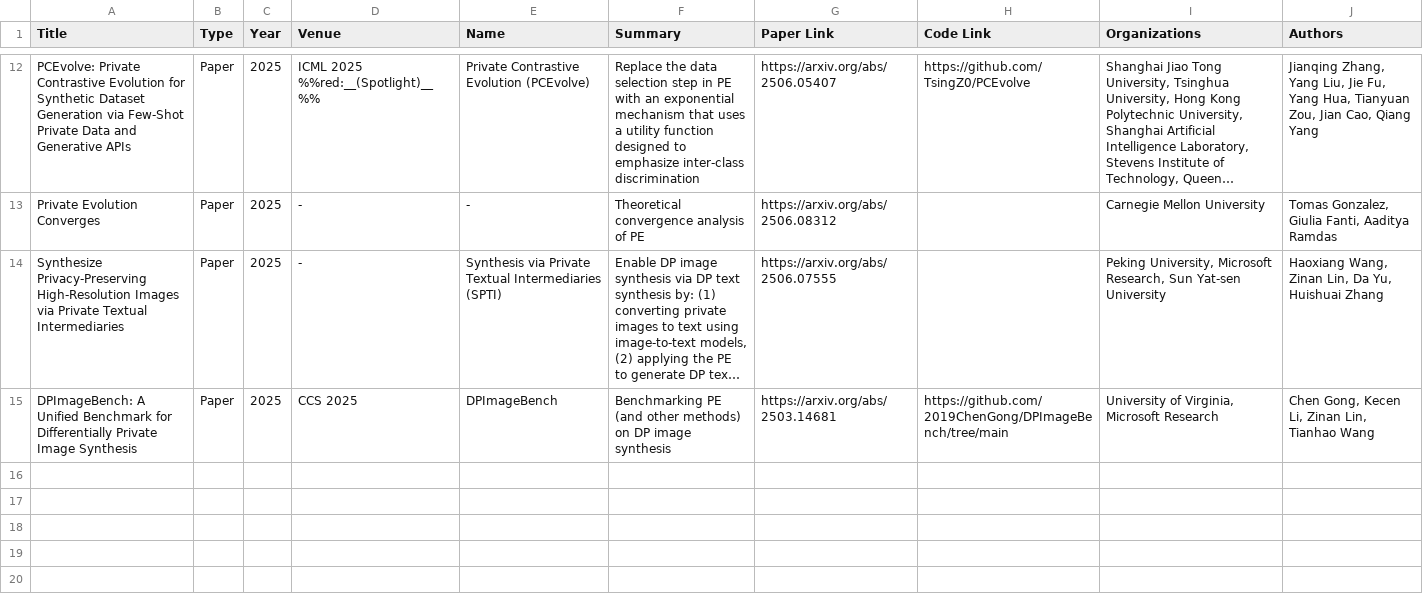
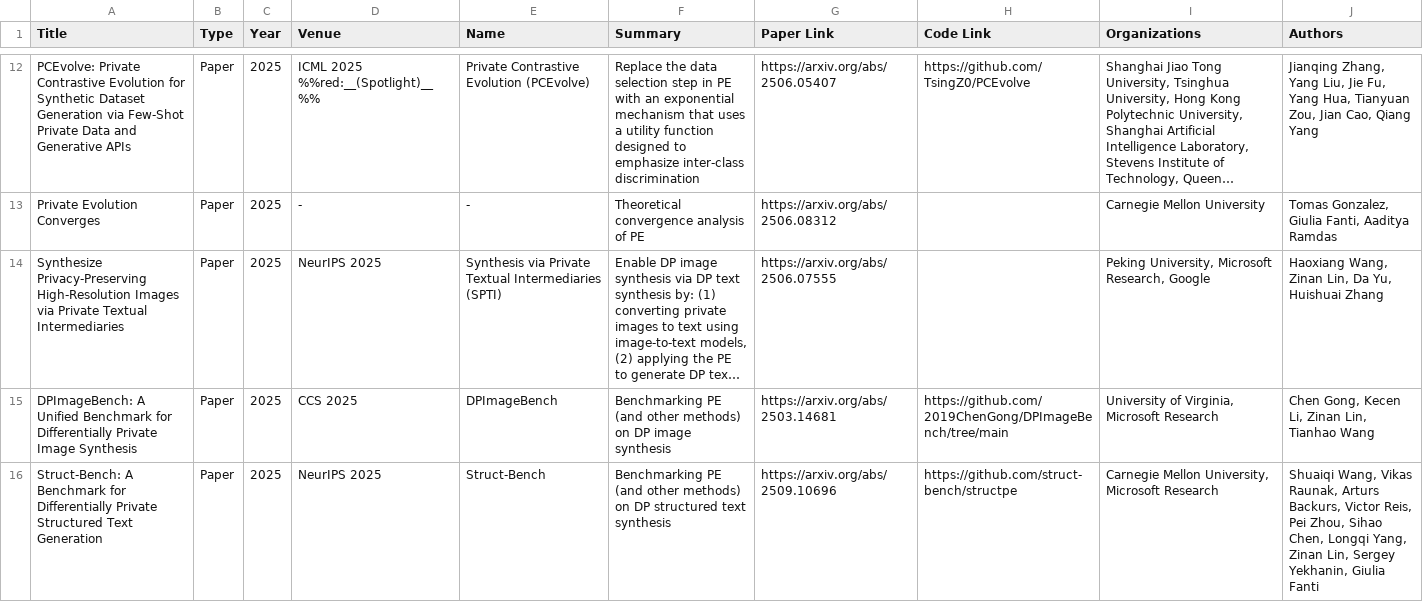
Before and after one commit to fjxmlzn/private-evolution-papers, a CSV file: papers.csv, drawn as a sheet; only a part is shown, gaps mark what is left out; long unchanged cells end in …; the diff names each change by its address in the sheet, - before the commit and + after, or states it on an @@ line.

Commit message:
update papers

```diff
--- a/papers.csv
+++ b/papers.csv
-D14 (Venue): -
+D14 (Venue): NeurIPS 2025
-I14 (Organizations): …Microsoft Research, Sun Yat-sen University
+I14 (Organizations): …Microsoft Research, Google
+row 16: Struct-Bench: A Benchmark for Differentially Private Structured Text Generation | Paper | 2025 | NeurIPS 2025 | Struct-Bench | Benchmarking PE (and other methods) on DP structured text synthesis | https://arxiv.org/abs/2509.10696 | https://github.com/struct-bench/structpe | Carnegie Mellon University, Microsoft Research | Shuaiqi Wang, Vikas Raunak, Arturs Backurs, Victor Reis, Pei Zhou, Sihao Chen, Longqi Yang, Zinan Lin, Sergey Yekhanin, Giulia Fanti
```
